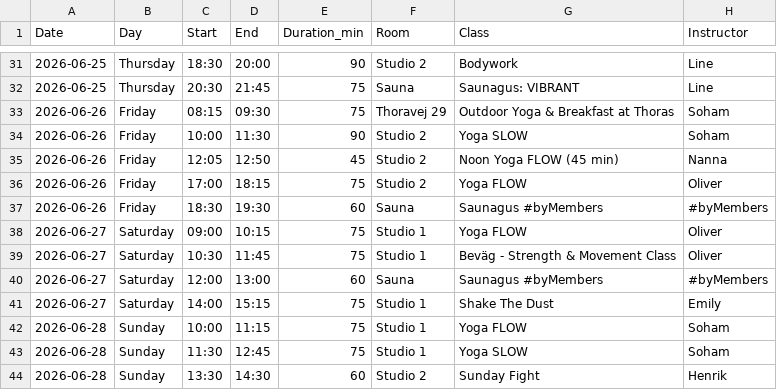
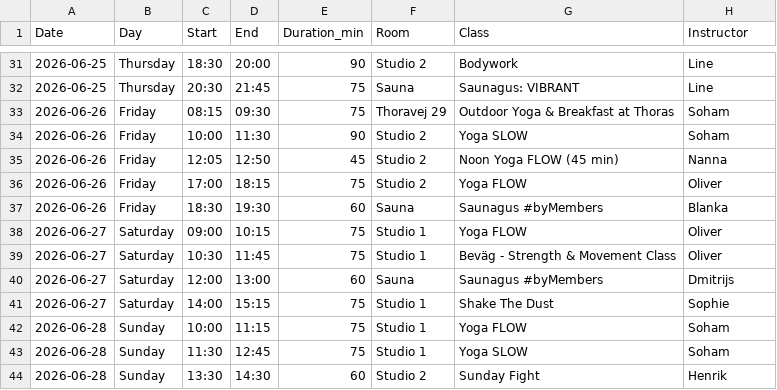
Before and after one commit to FreddyAngelo/rort-calendar, a CSV file: data/rort_schedule_week1.csv, drawn as a sheet; only a part is shown, gaps mark what is left out.

```diff
--- a/data/rort_schedule_week1.csv
+++ b/data/rort_schedule_week1.csv
@@ -36,7 +36,7 @@ Date,Day,Start,End,Duration_min,Room,Class,Instructor
 2026-06-26,Friday,17:00,18:15,75,Studio 2,Yoga FLOW,Oliver
-2026-06-26,Friday,18:30,19:30,60,Sauna,Saunagus #byMembers,#byMembers
+2026-06-26,Friday,18:30,19:30,60,Sauna,Saunagus #byMembers,Blanka
 2026-06-27,Saturday,09:00,10:15,75,Studio 1,Yoga FLOW,Oliver
 2026-06-27,Saturday,10:30,11:45,75,Studio 1,Beväg - Strength & Movement Class,Oliver
-2026-06-27,Saturday,12:00,13:00,60,Sauna,Saunagus #byMembers,#byMembers
-2026-06-27,Saturday,14:00,15:15,75,Studio 1,Shake The Dust,Emily
+2026-06-27,Saturday,12:00,13:00,60,Sauna,Saunagus #byMembers,Dmitrijs
+2026-06-27,Saturday,14:00,15:15,75,Studio 1,Shake The Dust,Sophie
 2026-06-28,Sunday,10:00,11:15,75,Studio 1,Yoga FLOW,Soham
```
Also changed, not shown: data/rort_schedule_week2.csv, data/rort_schedule_week6.csv.
